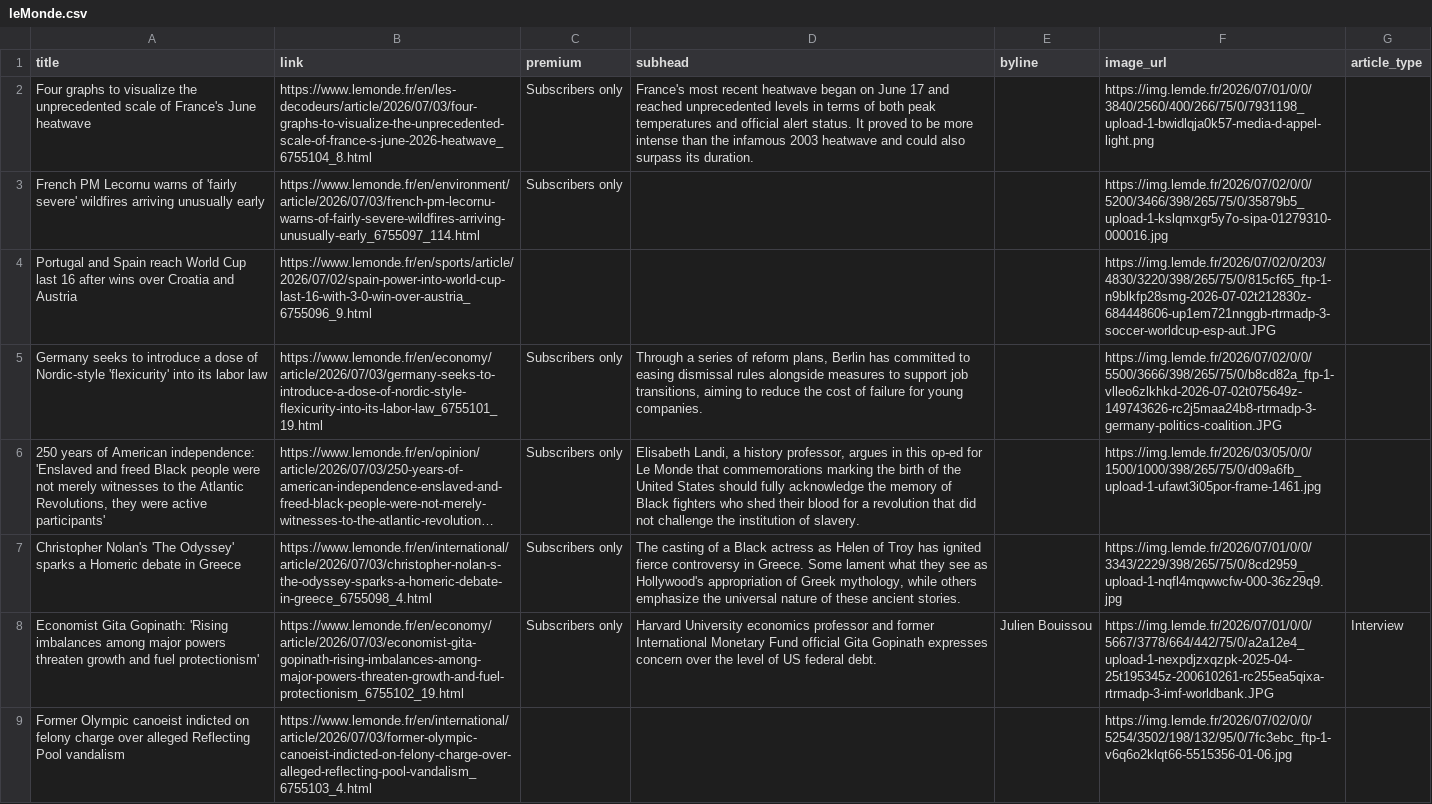
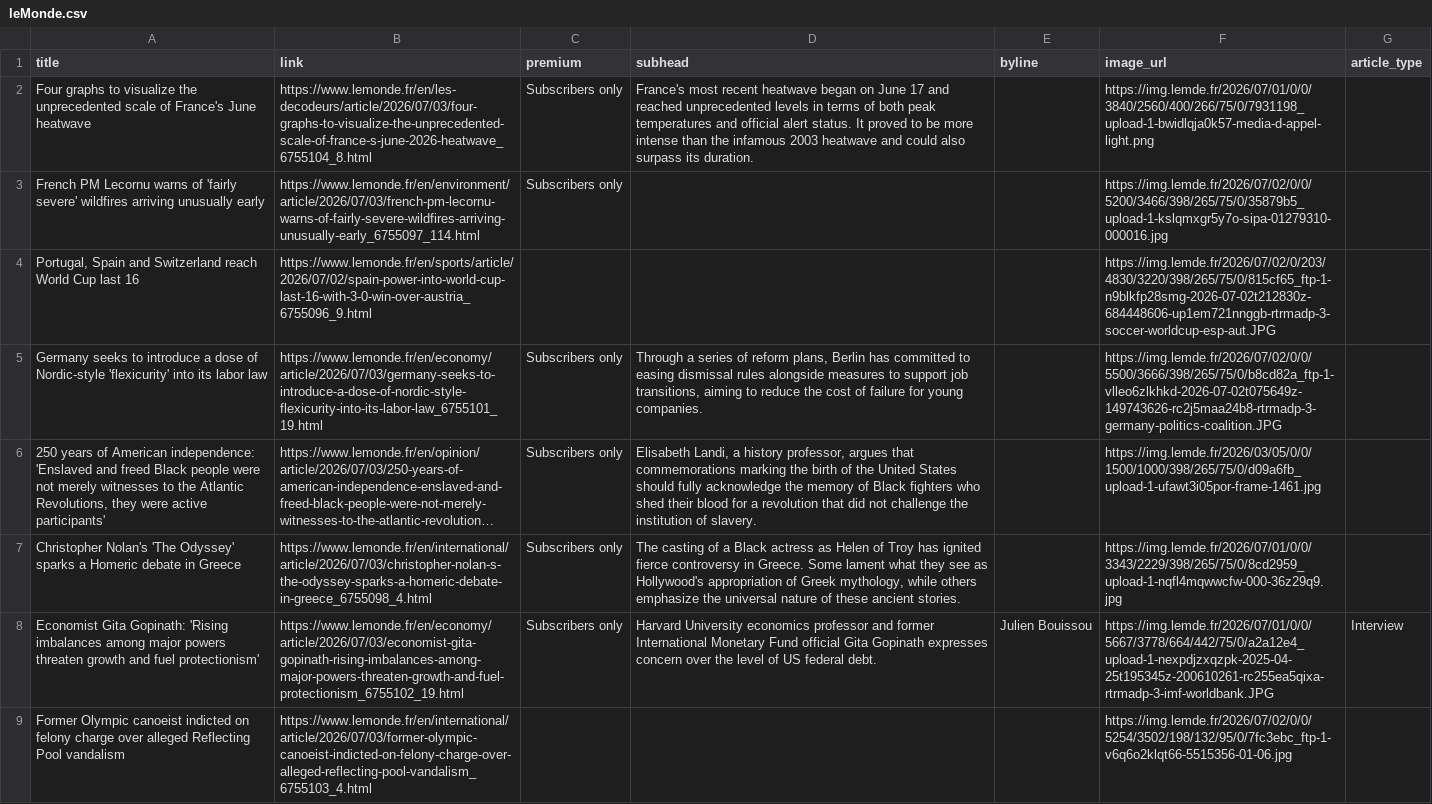
Before and after one commit to mango-jackson-gen1/LeMonde_webscraping_06172026, a CSV file: leMonde.csv, drawn as a sheet; only a part is shown; long unchanged cells end in …; the diff covers the shown part only; the diff names each change by its address in the sheet, - before the commit and + after, or states it on an @@ line.

```diff
--- a/leMonde.csv
+++ b/leMonde.csv
-A4 (title): Portugal and Spain reach World Cup last 16 after wins over Croatia and Austria
+A4 (title): Portugal, Spain and Switzerland reach World Cup last 16
-D6 (subhead): …professor, argues in this op-ed for Le Monde that commemorations…
+D6 (subhead): …professor, argues that commemorations…
```
Also changed, not shown: 4 added rows, 4 removed rows and 1 edited cell elsewhere in this file.
